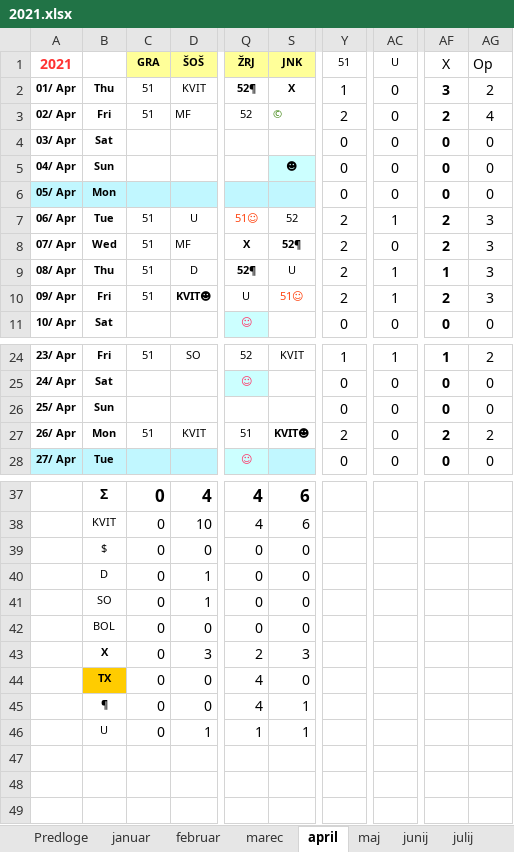
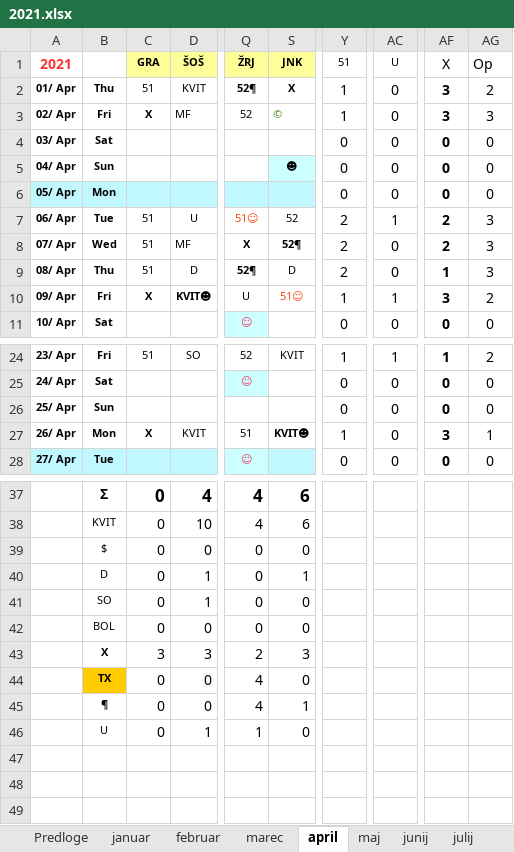
Before and after one commit to jiri-hollan/kardiosi, an Excel workbook: kardio/razpis/msofice/2021.xlsx, sheet april, drawn as a sheet; only a part is shown, gaps mark what is left out; values as stored, in another font and other column widths than the file's, no borders; conditional formats not drawn; the diff names each change by its address in the sheet, - before the commit and + after, or states it on an @@ line.

Commit message:
le nov razpis

```diff
--- a/kardio/razpis/msofice/2021.xlsx (sheet april)
+++ b/kardio/razpis/msofice/2021.xlsx (sheet april)
-C3: 51
+C3: X
-C3 bold: off
+C3 bold: on
-Y3: 2
+Y3: 1
-AF3: 2
+AF3: 3
-AG3: 4
+AG3: 3
-S9: U
+S9: D
-AC9: 1
+AC9: 0
-C10: 51
+C10: X
-C10 bold: off
+C10 bold: on
-Y10: 2
+Y10: 1
-AF10: 2
+AF10: 3
-AG10: 3
+AG10: 2
-C27: 51
+C27: X
-C27 bold: off
+C27 bold: on
-Y27: 2
+Y27: 1
-AF27: 2
+AF27: 3
-AG27: 2
+AG27: 1
-S40: 0
+S40: 1
-C43: 0
+C43: 3
-S46: 1
+S46: 0
```
Also changed, not shown: sheet statistika, 3 other files.
